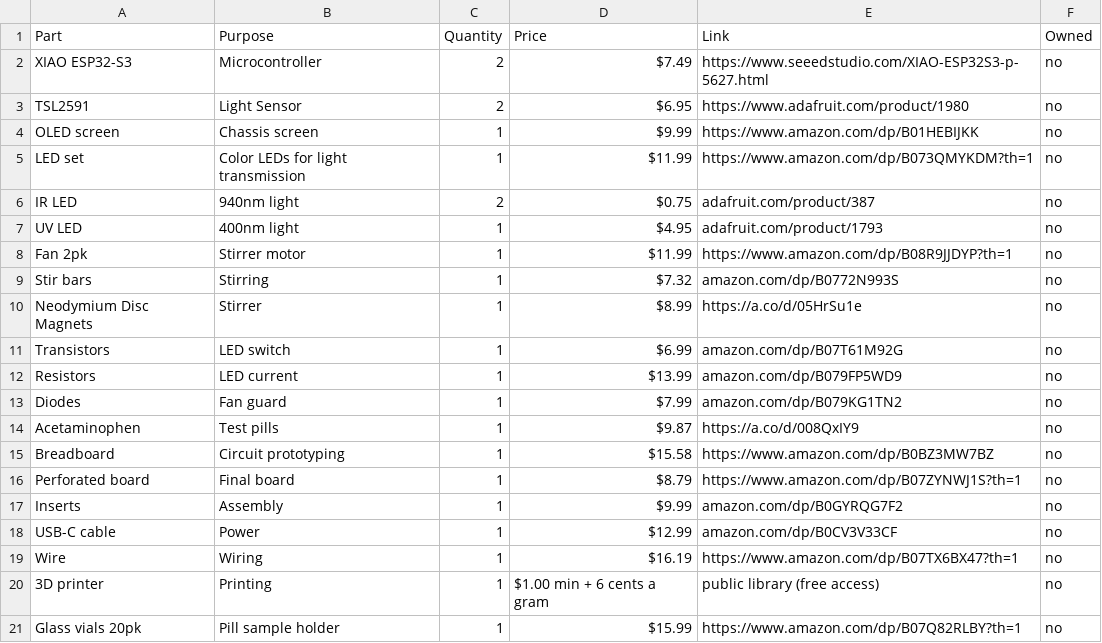
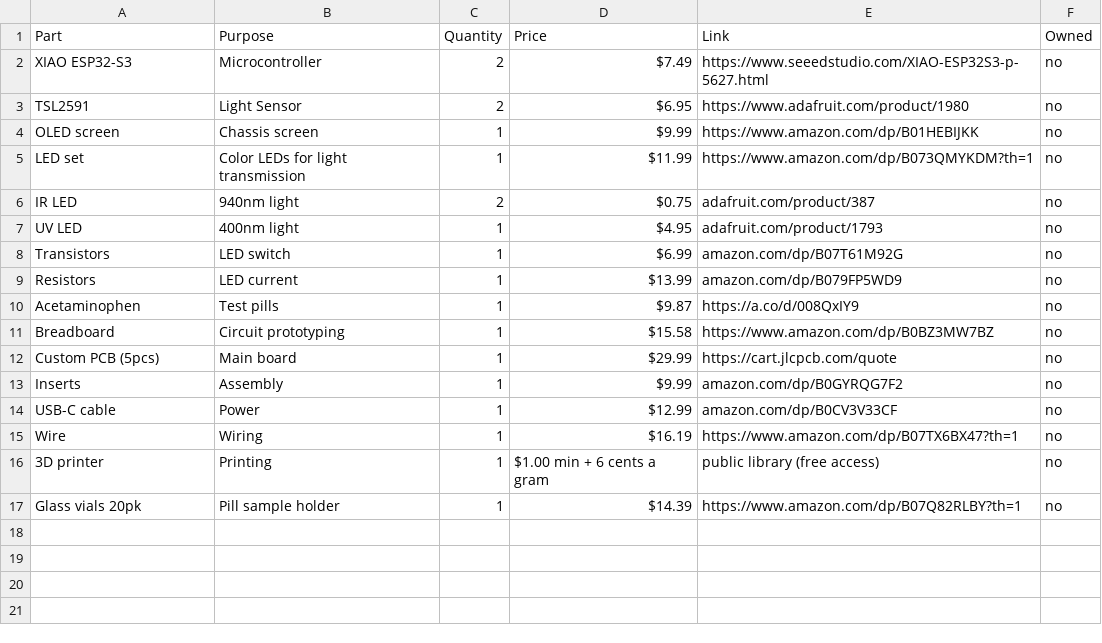
Before and after one commit to claire-yuan-xi/veritas, a CSV file: BOM.csv, drawn as a sheet.

```diff
--- a/BOM.csv
+++ b/BOM.csv
@@ -7,11 +7,7 @@ IR LED, 940nm light, 2, $0.75, adafruit.com/product/387, no
 UV LED, 400nm light, 1, $4.95, adafruit.com/product/1793, no
-Fan 2pk, Stirrer motor, 1, $11.99, https://www.amazon.com/dp/B08R9JJDYP?th=1, no
-Stir bars, Stirring, 1, $7.32, amazon.com/dp/B0772N993S, no
-Neodymium Disc Magnets, Stirrer, 1, $8.99, https://a.co/d/05HrSu1e, no
 Transistors, LED switch, 1, $6.99, amazon.com/dp/B07T61M92G, no
 Resistors, LED current, 1, $13.99, amazon.com/dp/B079FP5WD9, no
-Diodes, Fan guard, 1, $7.99, amazon.com/dp/B079KG1TN2, no
 Acetaminophen, Test pills, 1, $9.87, https://a.co/d/008QxIY9, no
 Breadboard, Circuit prototyping, 1, $15.58, https://www.amazon.com/dp/B0BZ3MW7BZ, no
-Perforated board, Final board, 1, $8.79, https://www.amazon.com/dp/B07ZYNWJ1S?th=1, no
+Custom PCB (5pcs), Main board, 1, $29.99, https://cart.jlcpcb.com/quote, no
 Inserts, Assembly, 1, $9.99, amazon.com/dp/B0GYRQG7F2, no
@@ -20,2 +16,2 @@ Wire, Wiring, 1, $16.19, https://www.amazon.com/dp/B07TX6BX47?th=1, no
 3D printer, Printing, 1, $1.00 min + 6 cents a gram, public library (free access), no
-Glass vials 20pk, Pill sample holder, 1, $15.99, https://www.amazon.com/dp/B07Q82RLBY?th=1, no
+Glass vials 20pk, Pill sample holder, 1, $14.39, https://www.amazon.com/dp/B07Q82RLBY?th=1, no
```
Also changed, not shown: 5 other files.
